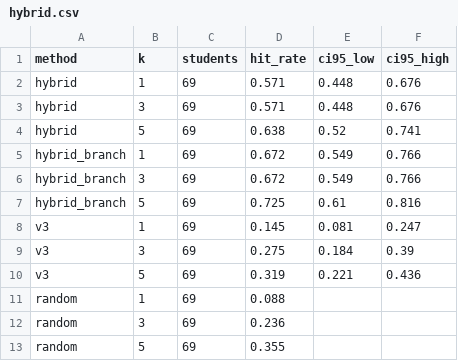
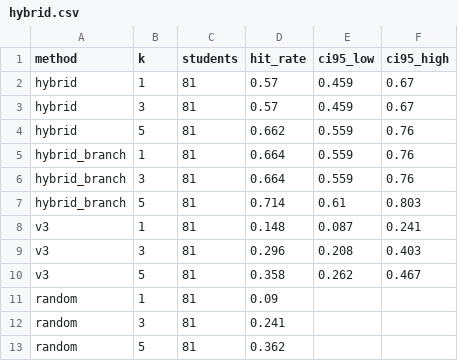
Before and after one commit to shubhangigv/Carrer_Guidance_and_Recommendation_Bot, a CSV file: docs/results/survey/hybrid.csv, drawn as a sheet.

Commit message:
Re-run all survey analyses on the final 87 responses; report caption reads the real fold count

```diff
--- a/docs/results/survey/hybrid.csv
+++ b/docs/results/survey/hybrid.csv
@@ -1,13 +1,13 @@
 method,k,students,hit_rate,ci95_low,ci95_high
-hybrid,1,69,0.571,0.448,0.676
-hybrid,3,69,0.571,0.448,0.676
-hybrid,5,69,0.638,0.52,0.741
-hybrid_branch,1,69,0.672,0.549,0.766
-hybrid_branch,3,69,0.672,0.549,0.766
-hybrid_branch,5,69,0.725,0.61,0.816
-v3,1,69,0.145,0.081,0.247
-v3,3,69,0.275,0.184,0.39
-v3,5,69,0.319,0.221,0.436
-random,1,69,0.088,,
-random,3,69,0.236,,
-random,5,69,0.355,,
+hybrid,1,81,0.57,0.459,0.67
+hybrid,3,81,0.57,0.459,0.67
+hybrid,5,81,0.662,0.559,0.76
+hybrid_branch,1,81,0.664,0.559,0.76
+hybrid_branch,3,81,0.664,0.559,0.76
+hybrid_branch,5,81,0.714,0.61,0.803
+v3,1,81,0.148,0.087,0.241
+v3,3,81,0.296,0.208,0.403
+v3,5,81,0.358,0.262,0.467
+random,1,81,0.09,,
+random,3,81,0.241,,
+random,5,81,0.362,,
```
Also changed, not shown: docs/results/survey/hit_rate.csv, docs/results/survey/hit_rate_by_field.csv, 23 other files.
